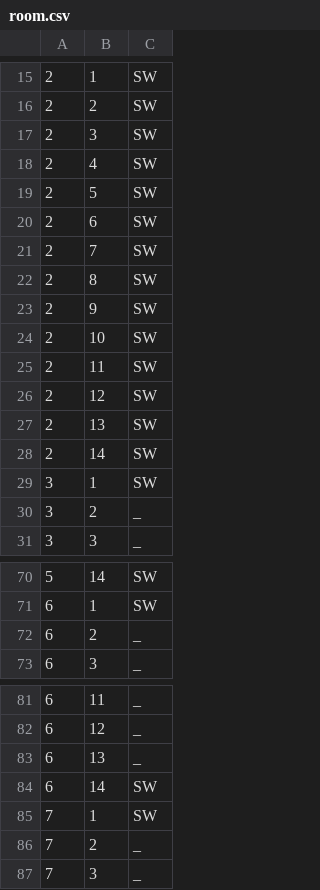
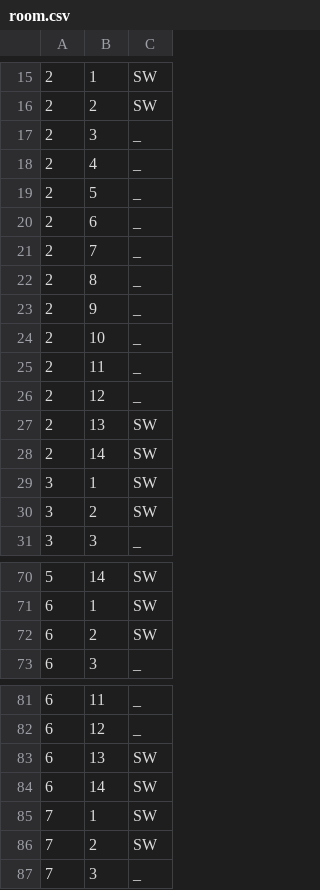
Before and after one commit to tiagoperrupato/enormossauroRebaixadokk, a CSV file: ben10ResgateDoVoMax/src/src/room.csv, drawn as a sheet; only a part is shown, gaps mark what is left out; the diff covers the shown part only.

```diff
--- a/ben10ResgateDoVoMax/src/src/room.csv
+++ b/ben10ResgateDoVoMax/src/src/room.csv
@@ -16,12 +16,12 @@
 2,2,SW
-2,3,SW
-2,4,SW
-2,5,SW
-2,6,SW
-2,7,SW
-2,8,SW
-2,9,SW
-2,10,SW
-2,11,SW
-2,12,SW
+2,3,_
+2,4,_
+2,5,_
+2,6,_
+2,7,_
+2,8,_
+2,9,_
+2,10,_
+2,11,_
+2,12,_
 2,13,SW
@@ -29,3 +29,3 @@
 3,1,SW
-3,2,_
+3,2,SW
 3,3,_
@@ -71,3 +71,3 @@
 6,1,SW
-6,2,_
+6,2,SW
 6,3,_
@@ -82,6 +82,6 @@
 6,12,_
-6,13,_
+6,13,SW
 6,14,SW
 7,1,SW
-7,2,_
+7,2,SW
 7,3,_
```
Also changed, not shown: 15 edited cells elsewhere in this file, 3 other files.
